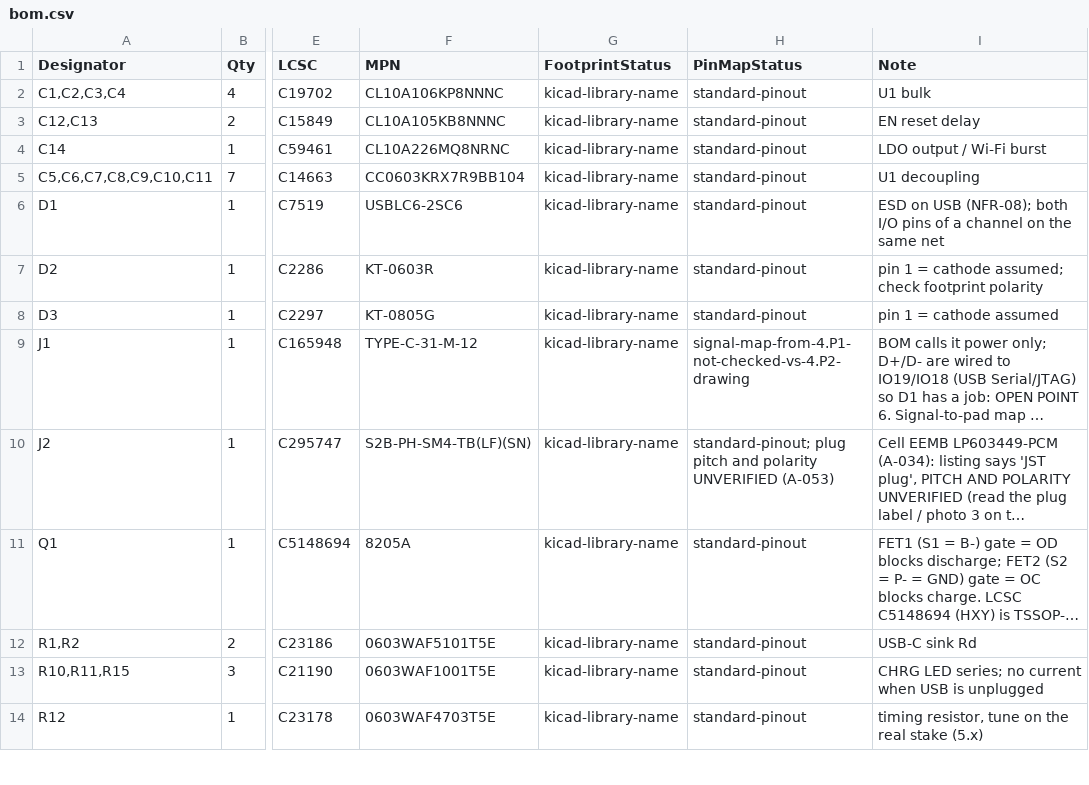
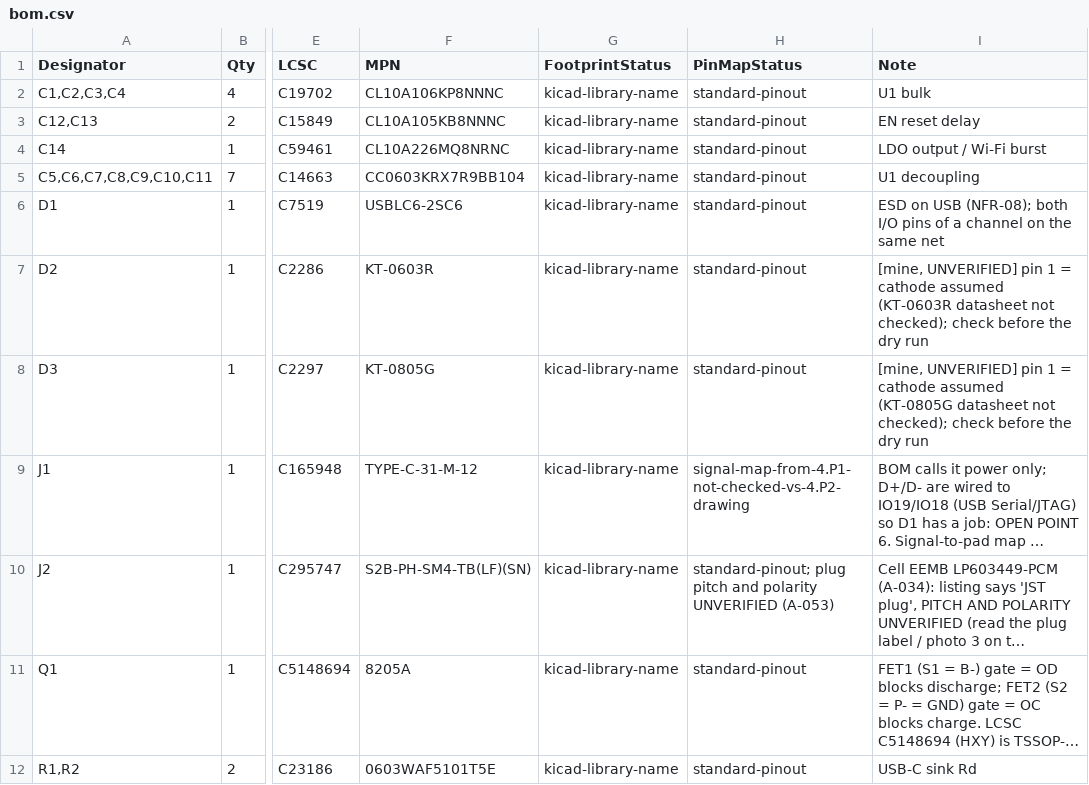
Before and after one commit to nilwerk/nilwerk-lab, a CSV file: projects/plant-monitor/pcb/bom.csv, drawn as a sheet; only a part is shown, gaps mark what is left out; the shorter side is filled out with more unchanged rows; long unchanged cells end in …; the diff names each change by its address in the sheet, - before the commit and + after, or states it on an @@ line.

```diff
--- a/projects/plant-monitor/pcb/bom.csv
+++ b/projects/plant-monitor/pcb/bom.csv
-I7 (Note): pin 1 = cathode assumed; check footprint polarity
+I7 (Note): [mine, UNVERIFIED] pin 1 = cathode assumed (KT-0603R datasheet not checked); check before the dry run
-I8 (Note): pin 1 = cathode assumed
+I8 (Note): [mine, UNVERIFIED] pin 1 = cathode assumed (KT-0805G datasheet not checked); check before the dry run
```
Also changed, not shown: 8 other files.
